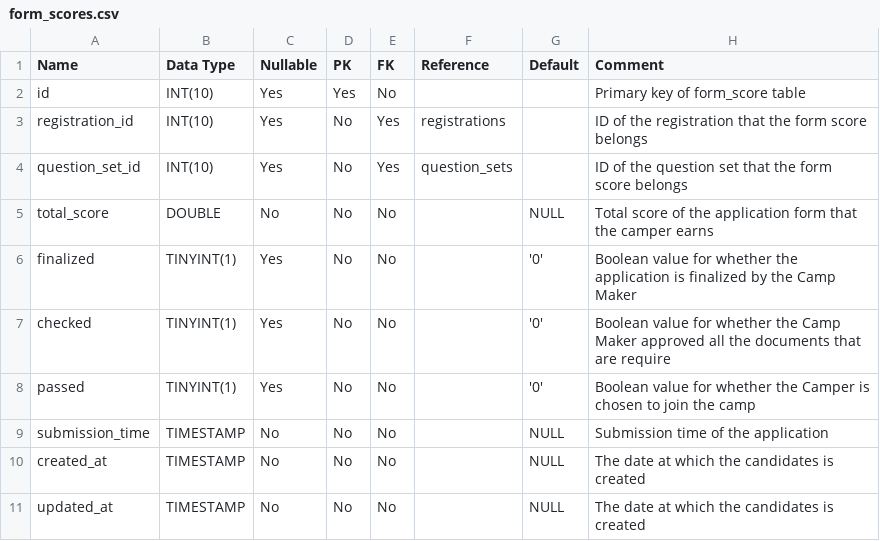
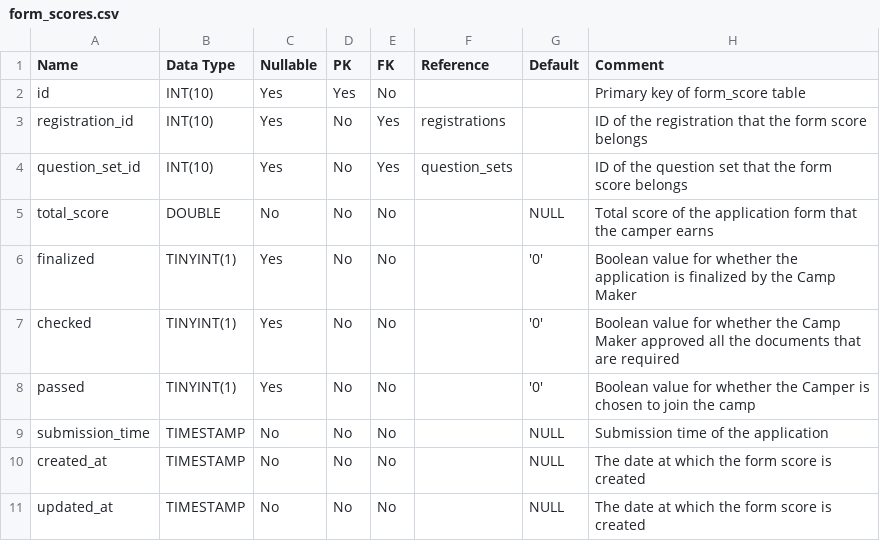
Before and after one commit to PoomSmart/CampPASS, a CSV file: data-dictionary/form_scores.csv, drawn as a sheet.

```diff
--- a/data-dictionary/form_scores.csv
+++ b/data-dictionary/form_scores.csv
@@ -6,6 +6,6 @@ total_score,DOUBLE,No,No,No,,NULL,Total score of the application form that the c
 finalized,TINYINT(1),Yes,No,No,,'0',Boolean value for whether the application is finalized by the Camp Maker
-checked,TINYINT(1),Yes,No,No,,'0',Boolean value for whether the Camp Maker approved all the documents that are require
+checked,TINYINT(1),Yes,No,No,,'0',Boolean value for whether the Camp Maker approved all the documents that are required
 passed,TINYINT(1),Yes,No,No,,'0',Boolean value for whether the Camper is chosen to join the camp
 submission_time,TIMESTAMP,No,No,No,,NULL,Submission time of the application
-created_at,TIMESTAMP,No,No,No,,NULL,The date at which the candidates is created
-updated_at,TIMESTAMP,No,No,No,,NULL,The date at which the candidates is created
+created_at,TIMESTAMP,No,No,No,,NULL,The date at which the form score is created
+updated_at,TIMESTAMP,No,No,No,,NULL,The date at which the form score is created
```
Also changed, not shown: 1 other file.
